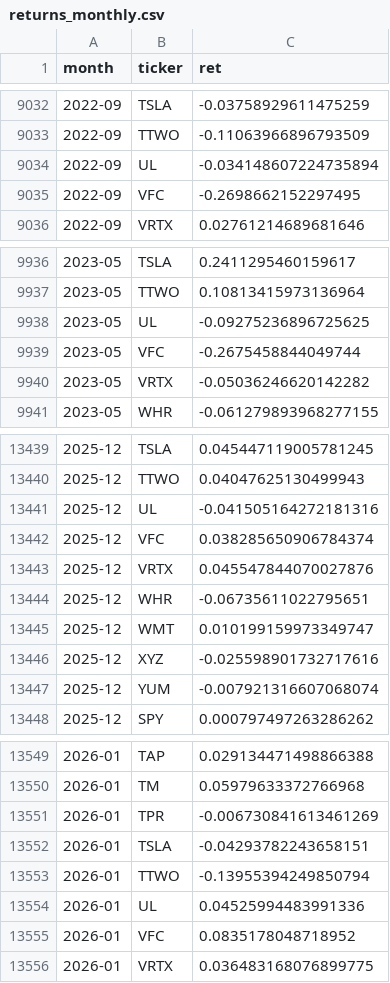
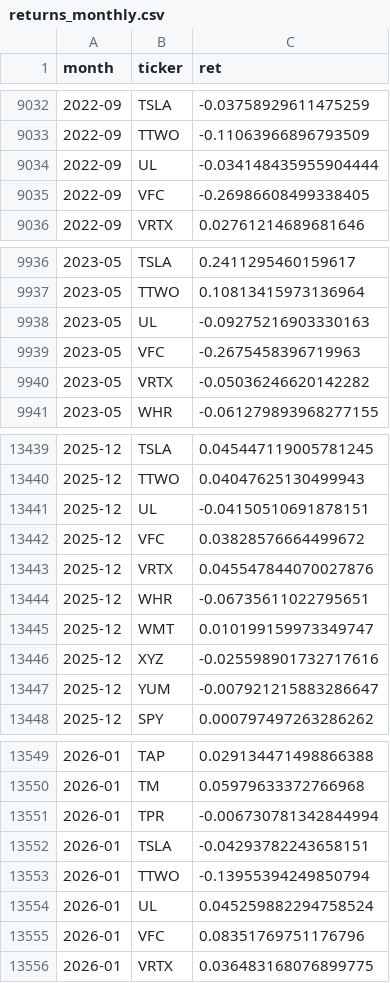
Before and after one commit to dominicjburns2003-gif/curiosity-index, a CSV file: data/processed/returns_monthly.csv, drawn as a sheet; only a part is shown, gaps mark what is left out; the diff covers the shown part only.

```diff
--- a/data/processed/returns_monthly.csv
+++ b/data/processed/returns_monthly.csv
@@ -9033,4 +9033,4 @@ month,ticker,ret
 2022-09,TTWO,-0.11063966896793509
-2022-09,UL,-0.034148607224735894
-2022-09,VFC,-0.2698662152297495
+2022-09,UL,-0.034148435955904444
+2022-09,VFC,-0.26986608499338405
 2022-09,VRTX,0.02761214689681646
@@ -9937,4 +9937,4 @@ month,ticker,ret
 2023-05,TTWO,0.10813415973136964
-2023-05,UL,-0.09275236896725625
-2023-05,VFC,-0.2675458844049744
+2023-05,UL,-0.09275216903330163
+2023-05,VFC,-0.2675458396719963
 2023-05,VRTX,-0.05036246620142282
@@ -13440,4 +13440,4 @@ month,ticker,ret
 2025-12,TTWO,0.04047625130499943
-2025-12,UL,-0.041505164272181316
-2025-12,VFC,0.038285650906784374
+2025-12,UL,-0.04150510691878151
+2025-12,VFC,0.03828576664499672
 2025-12,VRTX,0.045547844070027876
@@ -13446,3 +13446,3 @@ month,ticker,ret
 2025-12,XYZ,-0.025598901732717616
-2025-12,YUM,-0.007921316607068074
+2025-12,YUM,-0.007921215883286647
 2025-12,SPY,0.000797497263286262
@@ -13550,7 +13550,7 @@ month,ticker,ret
 2026-01,TM,0.05979633372766968
-2026-01,TPR,-0.006730841613461269
+2026-01,TPR,-0.006730781342844994
 2026-01,TSLA,-0.04293782243658151
 2026-01,TTWO,-0.13955394249850794
-2026-01,UL,0.04525994483991336
-2026-01,VFC,0.0835178048718952
+2026-01,UL,0.045259882294758524
+2026-01,VFC,0.08351769751176796
 2026-01,VRTX,0.036483168076899775
```
Also changed, not shown: 48 edited cells elsewhere in this file, data/processed/earnings_dates.csv, data/processed/earnings_events.csv, 2 other files.
